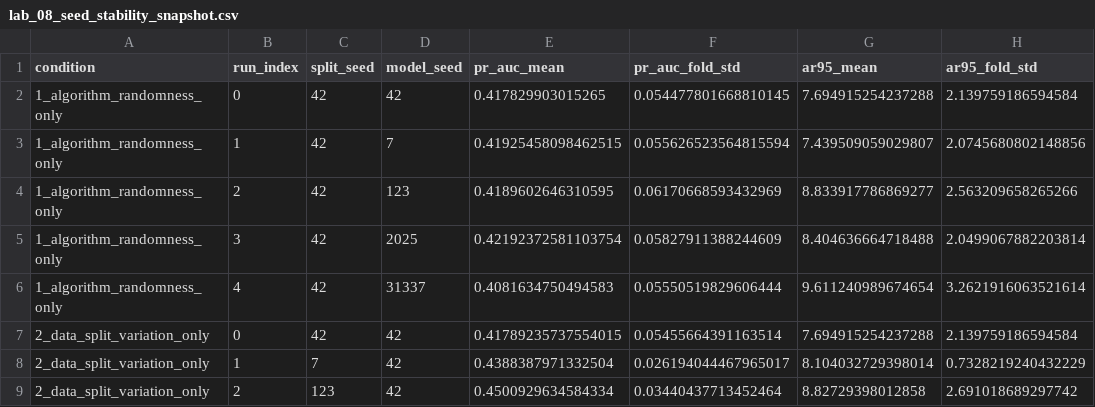
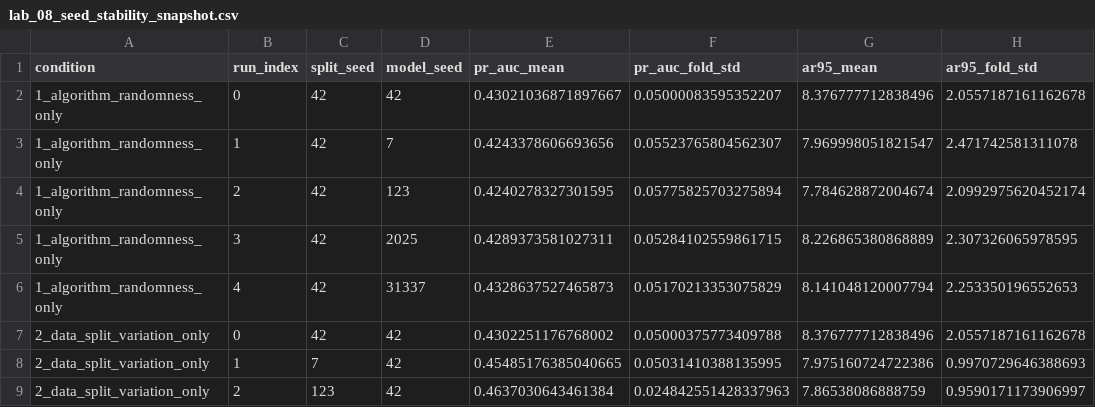
Before and after one commit to MooreCheng-code/test, a CSV file: docs/code_learning/lab_snapshots/lab_08_seed_stability_snapshot.csv, drawn as a sheet; only a part is shown; the diff covers the shown part only.

```diff
--- a/docs/code_learning/lab_snapshots/lab_08_seed_stability_snapshot.csv
+++ b/docs/code_learning/lab_snapshots/lab_08_seed_stability_snapshot.csv
@@ -1,9 +1,9 @@
 condition,run_index,split_seed,model_seed,pr_auc_mean,pr_auc_fold_std,ar95_mean,ar95_fold_std
-1_algorithm_randomness_only,0,42,42,0.417829903015265,0.054477801668810145,7.694915254237288,2.139759186594584
-1_algorithm_randomness_only,1,42,7,0.41925458098462515,0.055626523564815594,7.439509059029807,2.0745680802148856
-1_algorithm_randomness_only,2,42,123,0.4189602646310595,0.06170668593432969,8.833917786869277,2.563209658265266
-1_algorithm_randomness_only,3,42,2025,0.42192372581103754,0.05827911388244609,8.404636664718488,2.0499067882203814
-1_algorithm_randomness_only,4,42,31337,0.4081634750494583,0.05550519829606444,9.611240989674654,3.2621916063521614
-2_data_split_variation_only,0,42,42,0.41789235737554015,0.05455664391163514,7.694915254237288,2.139759186594584
-2_data_split_variation_only,1,7,42,0.4388387971332504,0.026194044467965017,8.104032729398014,0.7328219240432229
-2_data_split_variation_only,2,123,42,0.4500929634584334,0.03440437713452464,8.82729398012858,2.691018689297742
+1_algorithm_randomness_only,0,42,42,0.43021036871897667,0.05000083595352207,8.376777712838496,2.0557187161162678
+1_algorithm_randomness_only,1,42,7,0.4243378606693656,0.05523765804562307,7.969998051821547,2.471742581311078
+1_algorithm_randomness_only,2,42,123,0.4240278327301595,0.05775825703275894,7.784628872004674,2.0992975620452174
+1_algorithm_randomness_only,3,42,2025,0.4289373581027311,0.05284102559861715,8.226865380868889,2.307326065978595
+1_algorithm_randomness_only,4,42,31337,0.4328637527465873,0.05170213353075829,8.141048120007794,2.253350196552653
+2_data_split_variation_only,0,42,42,0.4302251176768002,0.05000375773409788,8.376777712838496,2.0557187161162678
+2_data_split_variation_only,1,7,42,0.45485176385040665,0.05031410388135995,7.975160724722386,0.9970729646388693
+2_data_split_variation_only,2,123,42,0.4637030643461384,0.024842551428337963,7.86538086888759,0.9590171173906997
```
Also changed, not shown: 28 edited cells elsewhere in this file, docs/code_learning/lab_snapshots/lab_06_recall_alert_curve_snapshot.csv, docs/code_learning/lab_snapshots/lab_06_threshold_transfer_snapshot.csv, 16 other files.
